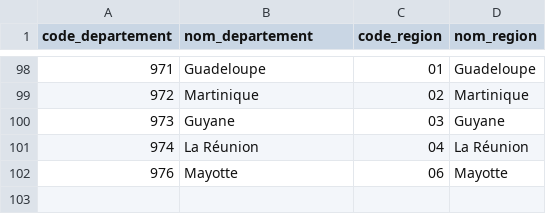
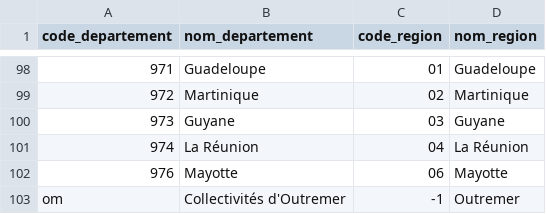
Before and after one commit to CovidTrackerFr/vitemadose, a CSV file: data/input/departements-france.csv, drawn as a sheet; only a part is shown, gaps mark what is left out; the diff names each change by its address in the sheet, - before the commit and + after, or states it on an @@ line.

```diff
--- a/data/input/departements-france.csv
+++ b/data/input/departements-france.csv
+row 103: om | Collectivités d'Outremer | -1 | Outremer
```
Also changed, not shown: 3 other files.
